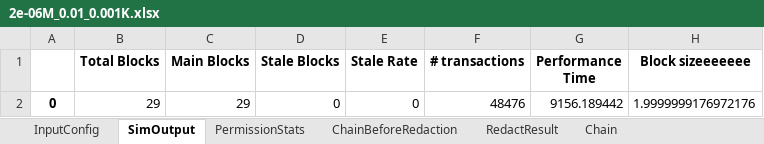
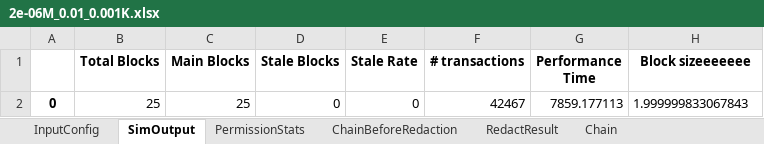
Before and after one commit to Mobile-IoT-Security-Lab/medchain-avitabile, an Excel workbook: 2e-06M_0.01_0.001K.xlsx, sheet SimOutput, drawn as a sheet; values as stored, in another font and other column widths than the file's, no borders; the diff names each change by its address in the sheet, - before the commit and + after, or states it on an @@ line.

```diff
--- a/2e-06M_0.01_0.001K.xlsx (sheet SimOutput)
+++ b/2e-06M_0.01_0.001K.xlsx (sheet SimOutput)
-B2 (Total Blocks): 29
+B2 (Total Blocks): 25
-C2 (Main Blocks): 29
+C2 (Main Blocks): 25
-F2 (# transactions): 48476
+F2 (# transactions): 42467
-G2 (Performance Time): 9156.189442
+G2 (Performance Time): 7859.177113
-H2 (Block sizeeeeeee): 1.9999999176972176
+H2 (Block sizeeeeeee): 1.999999833067843
```
Also changed, not shown: sheet RedactResult, sheet ChainBeforeRedaction, sheet Chain, 6 other files.
